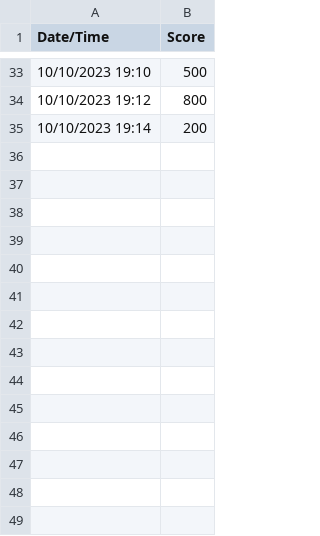
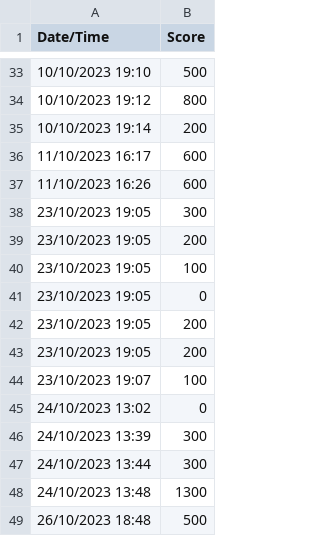
Before and after one commit to xtianbong/roger_game, a CSV file: scores.csv, drawn as a sheet; only a part is shown, gaps mark what is left out; the diff names each change by its address in the sheet, - before the commit and + after, or states it on an @@ line.

```diff
--- a/scores.csv
+++ b/scores.csv
+row 36: 11/10/2023 16:17 | 600
+row 37: 11/10/2023 16:26 | 600
+row 38: 23/10/2023 19:05 | 300
+row 39: 23/10/2023 19:05 | 200
+row 40: 23/10/2023 19:05 | 100
+row 41: 23/10/2023 19:05 | 0
+row 42: 23/10/2023 19:05 | 200
+row 43: 23/10/2023 19:05 | 200
+row 44: 23/10/2023 19:07 | 100
+row 45: 24/10/2023 13:02 | 0
+row 46: 24/10/2023 13:39 | 300
+row 47: 24/10/2023 13:44 | 300
+row 48: 24/10/2023 13:48 | 1300
+row 49: 26/10/2023 18:48 | 500
```
Also changed, not shown: 5 other files.
